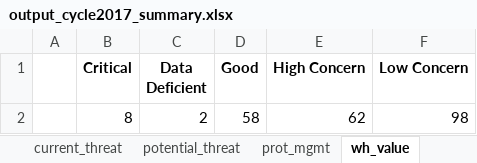
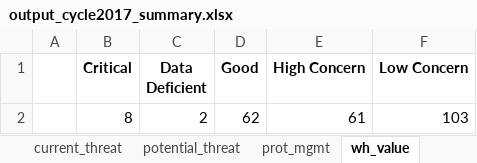
Before and after one commit to Yichuans/world-heritage-outlook-analysis, an Excel workbook: output_cycle2017_summary.xlsx, sheet wh_value, drawn as a sheet; values as stored, in another font and other column widths than the file's, no borders; removed rows and columns are numbered as before the commit, all else as after; the diff names each change by its address in the sheet, - before the commit and + after, or states it on an @@ line.

```diff
--- a/output_cycle2017_summary.xlsx (sheet wh_value)
+++ b/output_cycle2017_summary.xlsx (sheet wh_value)
-row 2:  | 8 | 2 | 58 | 62 | 98
+row 2:  | 8 | 2 | 62 | 61 | 103
```
Also changed, not shown: sheet biodiv_value, sheet current_threat, sheet potential_threat, sheet biodiv_trend, sheet prot_mgmt, sheet wh_trend, 5 more sheets, output_changed_stats.xlsx, output_changed_stats_by_site.xlsx, 11 other files.
